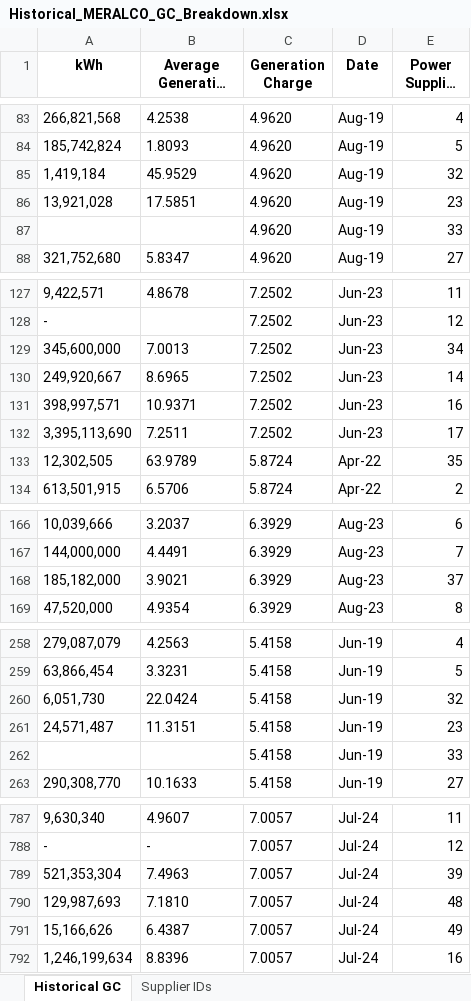
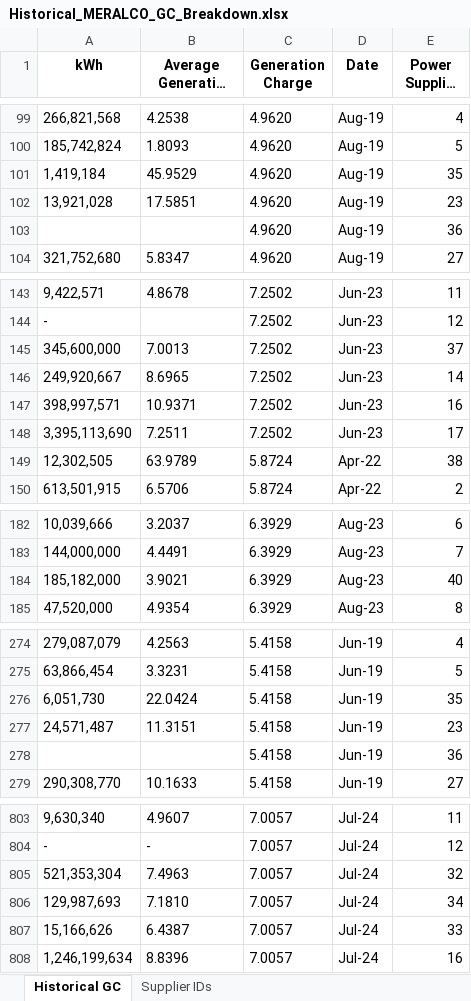
Before and after one commit to andreasenson/Scrape-DU-Generation-Charge, an Excel workbook: MERALCO/Historical_MERALCO_GC_Breakdown.xlsx, sheet Historical GC, drawn as a sheet; only a part is shown, gaps mark what is left out; long unchanged cells end in …; values as stored, in another font and other column widths than the file's, no borders; addresses are those after the commit; the diff covers the shown part only; the diff names each change by its address in the sheet, - before the commit and + after, or states it on an @@ line.

```diff
--- a/MERALCO/Historical_MERALCO_GC_Breakdown.xlsx (sheet Historical GC)
+++ b/MERALCO/Historical_MERALCO_GC_Breakdown.xlsx (sheet Historical GC)
-E101 (Power Supplier ID): 32
+E101 (Power Supplier ID): 35
-E103 (Power Supplier ID): 33
+E103 (Power Supplier ID): 36
-E145 (Power Supplier ID): 34
+E145 (Power Supplier ID): 37
-E149 (Power Supplier ID): 35
+E149 (Power Supplier ID): 38
-E184 (Power Supplier ID): 37
+E184 (Power Supplier ID): 40
-E276 (Power Supplier ID): 32
+E276 (Power Supplier ID): 35
-E278 (Power Supplier ID): 33
+E278 (Power Supplier ID): 36
-E805 (Power Supplier ID): 39
+E805 (Power Supplier ID): 32
-E806 (Power Supplier ID): 48
+E806 (Power Supplier ID): 34
-E807 (Power Supplier ID): 49
+E807 (Power Supplier ID): 33
```
Also changed, not shown: 16 added rows and 31 edited cells elsewhere in this sheet, sheet Supplier IDs, 2 other files.
